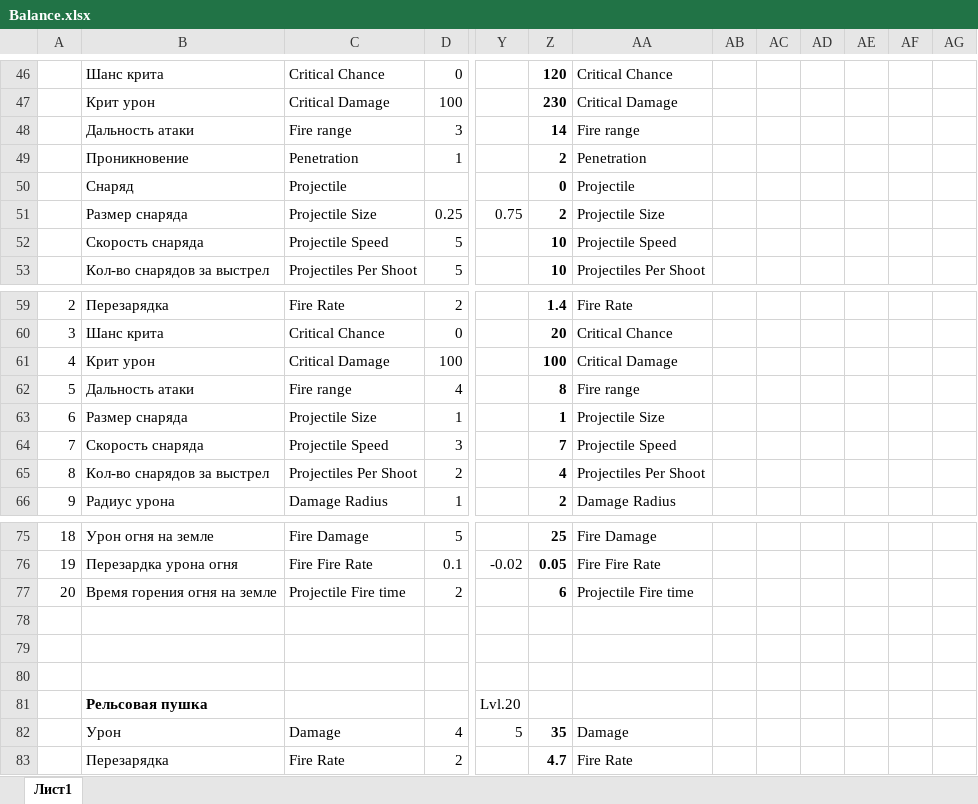
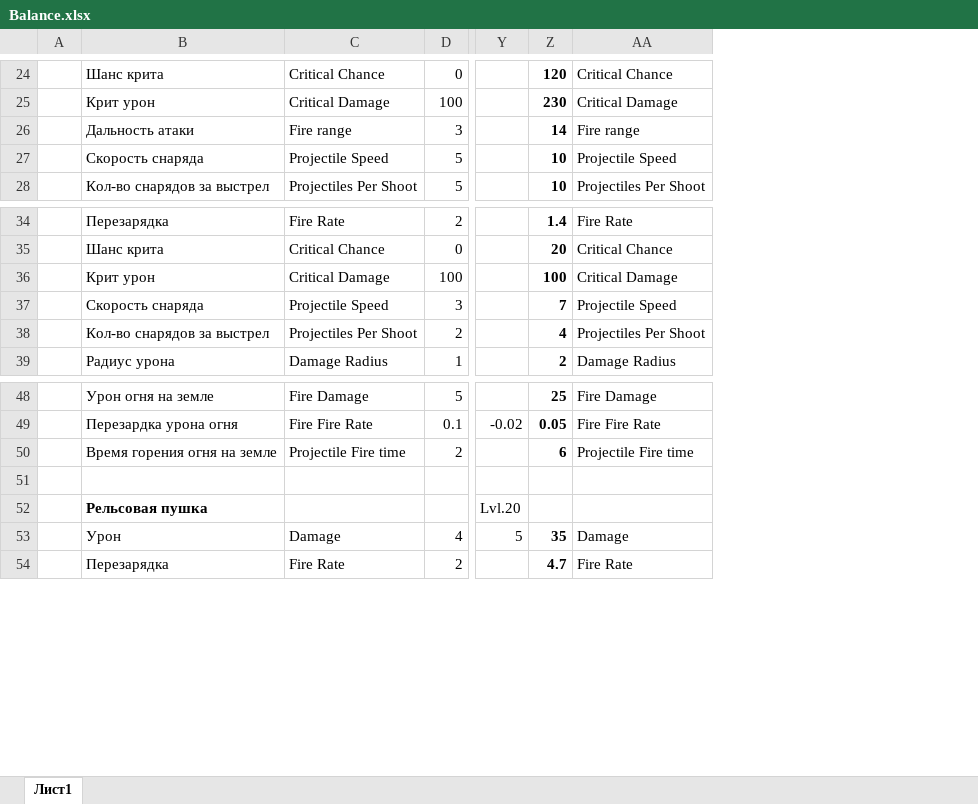
Before and after one commit to Kiuh/Tank-Survivors, an Excel workbook: Documentation/Balance/Balance.xlsx, sheet Лист1, drawn as a sheet; only a part is shown, gaps mark what is left out; values as stored, in another font and other column widths than the file's, no borders; removed rows and columns are numbered as before the commit, all else as after; rows hold the shown columns only; the diff covers the shown part only; the diff names each change by its address in the sheet, - before the commit and + after, or states it on an @@ line.

```diff
--- a/Documentation/Balance/Balance.xlsx (sheet Лист1)
+++ b/Documentation/Balance/Balance.xlsx (sheet Лист1)
-column A, rows 59-61: 2 | 3 | 4; rows 64-66: 7 | 8 | 9; rows 75-77: 18 | 19 | 20
+column A, empty
-column AB, empty
-column AC, empty
-column AD, empty
-column AE, empty
-column AF, empty
-column AG, empty
-row 49:  | Проникновение | Penetration | 1 |  | 2 | Penetration
-row 50:  | Снаряд | Projectile |  |  | 0 | Projectile
-row 51:  | Размер снаряда | Projectile Size | 0.25 | 0.75 | 2 | Projectile Size
-row 62: 5 | Дальность атаки | Fire range | 4 |  | 8 | Fire range
-row 63: 6 | Размер снаряда | Projectile Size | 1 |  | 1 | Projectile Size
-row 79: (empty)
-row 80: (empty)
```
Also changed, not shown: 40 removed rows and 7 edited cells elsewhere in this sheet, formulas that keep their value, 9 other files.
